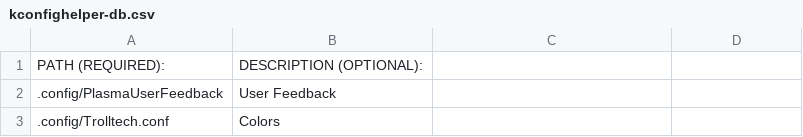
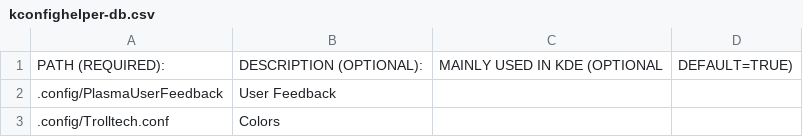
Before and after one commit to rdbeni0/kconfighelper, a CSV file: kconfighelper-db.csv, drawn as a sheet; only a part is shown; the diff names each change by its address in the sheet, - before the commit and + after, or states it on an @@ line.

Commit message:
DATE: 2023-07-30

```diff
--- a/kconfighelper-db.csv
+++ b/kconfighelper-db.csv
-C1: (empty)
+C1: MAINLY USED IN KDE (OPTIONAL
-D1: (empty)
+D1: DEFAULT=TRUE)
```
